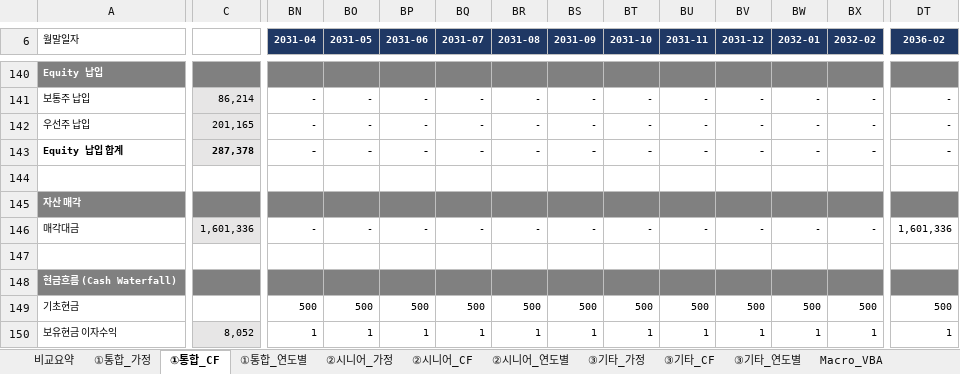
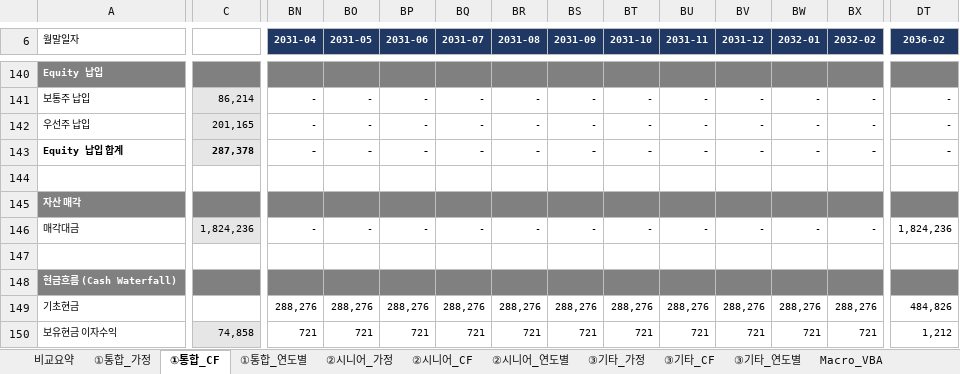
Before and after one commit to ukyung8822/test1, an Excel workbook: 센텀C부지_비히클분리_재무모델.xlsx, sheet ①통합_CF, drawn as a sheet; only a part is shown, gaps mark what is left out; values as stored, in another font and other column widths than the file's, no borders; the diff covers the shown part only; the diff names each change by its address in the sheet, - before the commit and + after, or states it on an @@ line.

```diff
--- a/센텀C부지_비히클분리_재무모델.xlsx (sheet ①통합_CF)
+++ b/센텀C부지_비히클분리_재무모델.xlsx (sheet ①통합_CF)
-C146: 1,601,336
+C146: 1,824,236
-DT146 (2036-02): 1,601,336
+DT146 (2036-02): 1,824,236
-BN149 (2031-04): 500
+BN149 (2031-04): 288,276
-BO149 (2031-05): 500
+BO149 (2031-05): 288,276
-BP149 (2031-06): 500
+BP149 (2031-06): 288,276
-BQ149 (2031-07): 500
+BQ149 (2031-07): 288,276
-BR149 (2031-08): 500
+BR149 (2031-08): 288,276
-BS149 (2031-09): 500
+BS149 (2031-09): 288,276
-BT149 (2031-10): 500
+BT149 (2031-10): 288,276
-BU149 (2031-11): 500
+BU149 (2031-11): 288,276
-BV149 (2031-12): 500
+BV149 (2031-12): 288,276
-BW149 (2032-01): 500
+BW149 (2032-01): 288,276
-BX149 (2032-02): 500
+BX149 (2032-02): 288,276
-DT149 (2036-02): 500
+DT149 (2036-02): 484,826
-C150: 8,052
+C150: 74,858
-BN150 (2031-04): 1
+BN150 (2031-04): 721
-BO150 (2031-05): 1
+BO150 (2031-05): 721
-BP150 (2031-06): 1
+BP150 (2031-06): 721
-BQ150 (2031-07): 1
+BQ150 (2031-07): 721
-BR150 (2031-08): 1
+BR150 (2031-08): 721
-BS150 (2031-09): 1
+BS150 (2031-09): 721
-BT150 (2031-10): 1
+BT150 (2031-10): 721
-BU150 (2031-11): 1
+BU150 (2031-11): 721
-BV150 (2031-12): 1
+BV150 (2031-12): 721
-BW150 (2032-01): 1
+BW150 (2032-01): 721
-BX150 (2032-02): 1
+BX150 (2032-02): 721
-DT150 (2036-02): 1
+DT150 (2036-02): 1,212
```
Also changed, not shown: 985 edited cells elsewhere in this sheet, sheet ③기타_CF, sheet 비교요약, sheet ②시니어_CF, sheet ①통합_연도별, sheet ③기타_연도별, sheet ①통합_가정, 3 more sheets, formulas that keep their value.
